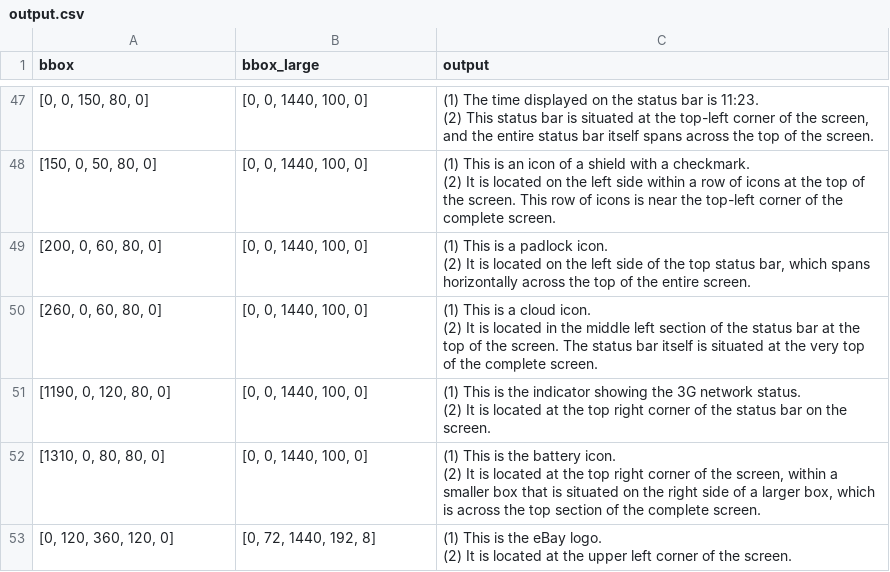
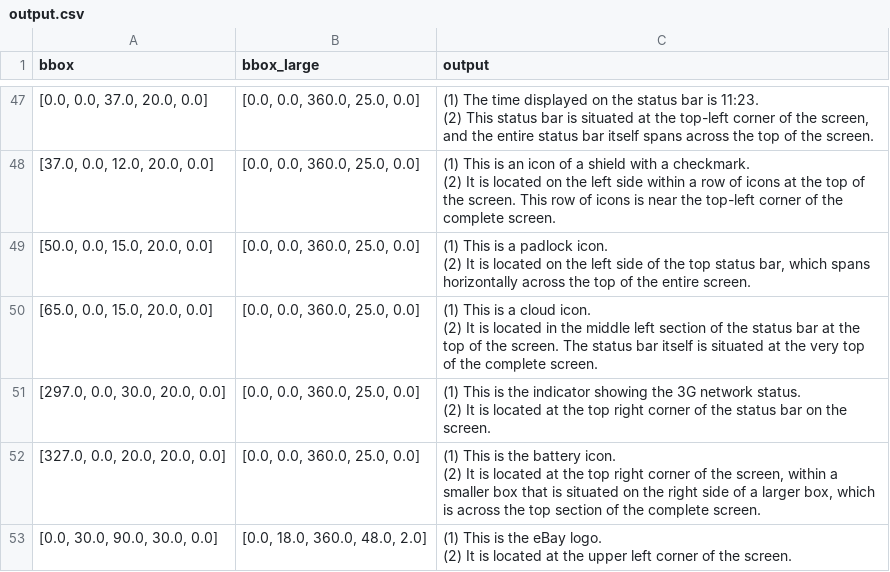
Before and after one commit to Screen-Point-and-Read/Screen-Point-and-Read.github.io, a CSV file: static/output.csv, drawn as a sheet; only a part is shown, gaps mark what is left out; the diff covers the shown part only.

```diff
--- a/static/output.csv
+++ b/static/output.csv
@@ -107,15 +107,15 @@ bbox,bbox_large,output
-"[0, 0, 150, 80, 0]","[0, 0, 1440, 100, 0]","(1) The time displayed on the status bar is 11:23.
-(2) This status bar is situated at the top-left corner of the screen, and the entire status bar itself spans across the top of the screen."
-"[150, 0, 50, 80, 0]","[0, 0, 1440, 100, 0]","(1) This is an icon of a shield with a checkmark.
-(2) It is located on the left side within a row of icons at the top of the screen. This row of icons is near the top-left corner of the complete screen."
-"[200, 0, 60, 80, 0]","[0, 0, 1440, 100, 0]","(1) This is a padlock icon.
-(2) It is located on the left side of the top status bar, which spans horizontally across the top of the entire screen."
-"[260, 0, 60, 80, 0]","[0, 0, 1440, 100, 0]","(1) This is a cloud icon.
-
-(2) It is located in the middle left section of the status bar at the top of the screen. The status bar itself is situated at the very top of the complete screen."
-"[1190, 0, 120, 80, 0]","[0, 0, 1440, 100, 0]","(1) This is the indicator showing the 3G network status.
-(2) It is located at the top right corner of the status bar on the screen."
-"[1310, 0, 80, 80, 0]","[0, 0, 1440, 100, 0]","(1) This is the battery icon.
-(2) It is located at the top right corner of the screen, within a smaller box that is situated on the right side of a larger box, which is across the top section of the complete screen."
-"[0, 120, 360, 120, 0]","[0, 72, 1440, 192, 8]","(1) This is the eBay logo.
-(2) It is located at the upper left corner of the screen."
+"[0.0, 0.0, 37.0, 20.0, 0.0]","[0.0, 0.0, 360.0, 25.0, 0.0]","(1) The time displayed on the status bar is 11:23.
+(2) This status bar is situated at the top-left corner of the screen, and the entire status bar itself spans across the top of the screen."
+"[37.0, 0.0, 12.0, 20.0, 0.0]","[0.0, 0.0, 360.0, 25.0, 0.0]","(1) This is an icon of a shield with a checkmark.
+(2) It is located on the left side within a row of icons at the top of the screen. This row of icons is near the top-left corner of the complete screen."
+"[50.0, 0.0, 15.0, 20.0, 0.0]","[0.0, 0.0, 360.0, 25.0, 0.0]","(1) This is a padlock icon.
+(2) It is located on the left side of the top status bar, which spans horizontally across the top of the entire screen."
+"[65.0, 0.0, 15.0, 20.0, 0.0]","[0.0, 0.0, 360.0, 25.0, 0.0]","(1) This is a cloud icon.
+
+(2) It is located in the middle left section of the status bar at the top of the screen. The status bar itself is situated at the very top of the complete screen."
+"[297.0, 0.0, 30.0, 20.0, 0.0]","[0.0, 0.0, 360.0, 25.0, 0.0]","(1) This is the indicator showing the 3G network status.
+(2) It is located at the top right corner of the status bar on the screen."
+"[327.0, 0.0, 20.0, 20.0, 0.0]","[0.0, 0.0, 360.0, 25.0, 0.0]","(1) This is the battery icon.
+(2) It is located at the top right corner of the screen, within a smaller box that is situated on the right side of a larger box, which is across the top section of the complete screen."
+"[0.0, 30.0, 90.0, 30.0, 0.0]","[0.0, 18.0, 360.0, 48.0, 2.0]","(1) This is the eBay logo.
+(2) It is located at the upper left corner of the screen."
```
Also changed, not shown: 90 edited cells elsewhere in this file, 6 other files.
